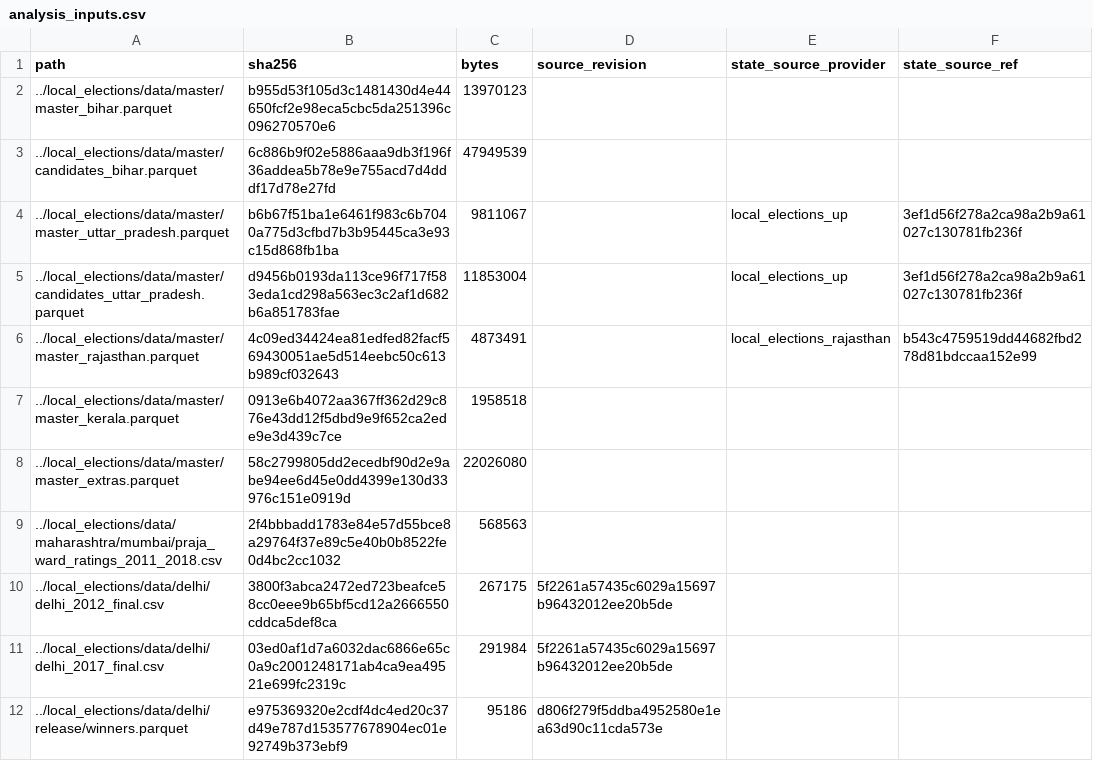
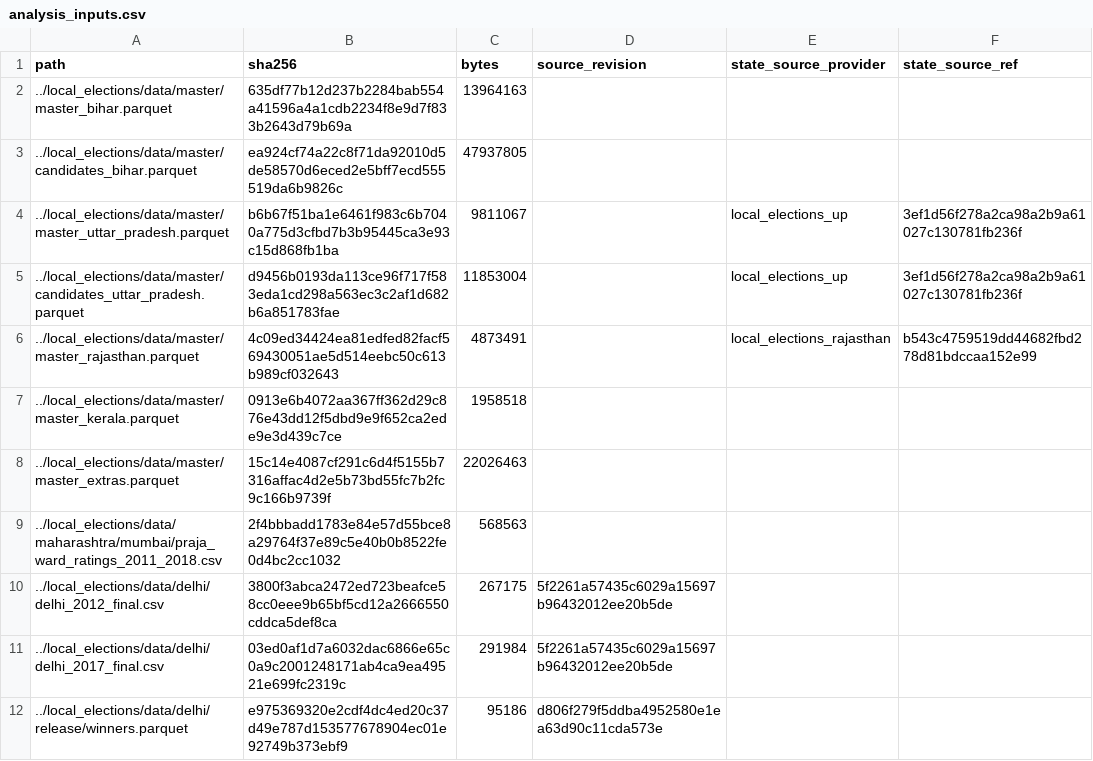
Before and after one commit to in-rolls/quota_elite_quality, a CSV file: evidence/analysis_inputs.csv, drawn as a sheet.

```diff
--- a/evidence/analysis_inputs.csv
+++ b/evidence/analysis_inputs.csv
@@ -1,4 +1,4 @@
 path,sha256,bytes,source_revision,state_source_provider,state_source_ref
-../local_elections/data/master/master_bihar.parquet,b955d53f105d3c1481430d4e44650fcf2e98eca5cbc5da251396c096270570e6,13970123,,,
-../local_elections/data/master/candidates_bihar.parquet,6c886b9f02e5886aaa9db3f196f36addea5b78e9e755acd7d4dddf17d78e27fd,47949539,,,
+../local_elections/data/master/master_bihar.parquet,635df77b12d237b2284bab554a41596a4a1cdb2234f8e9d7f833b2643d79b69a,13964163,,,
+../local_elections/data/master/candidates_bihar.parquet,ea924cf74a22c8f71da92010d5de58570d6eced2e5bff7ecd555519da6b9826c,47937805,,,
 ../local_elections/data/master/master_uttar_pradesh.parquet,b6b67f51ba1e6461f983c6b7040a775d3cfbd7b3b95445ca3e93c15d868fb1ba,9811067,,local_elections_up,3ef1d56f278a2ca98a2b9a61027c130781fb236f
@@ -7,3 +7,3 @@ path,sha256,bytes,source_revision,state_source_provider,state_source_ref
 ../local_elections/data/master/master_kerala.parquet,0913e6b4072aa367ff362d29c876e43dd12f5dbd9e9f652ca2ede9e3d439c7ce,1958518,,,
-../local_elections/data/master/master_extras.parquet,58c2799805dd2ecedbf90d2e9abe94ee6d45e0dd4399e130d33976c151e0919d,22026080,,,
+../local_elections/data/master/master_extras.parquet,15c14e4087cf291c6d4f5155b7316affac4d2e5b73bd55fc7b2fc9c166b9739f,22026463,,,
 ../local_elections/data/maharashtra/mumbai/praja_ward_ratings_2011_2018.csv,2f4bbbadd1783e84e57d55bce8a29764f37e89c5e40b0b8522fe0d4bc2cc1032,568563,,,
```
Also changed, not shown: evidence/claim_ledger.csv, evidence/sources.csv, 41 other files.
